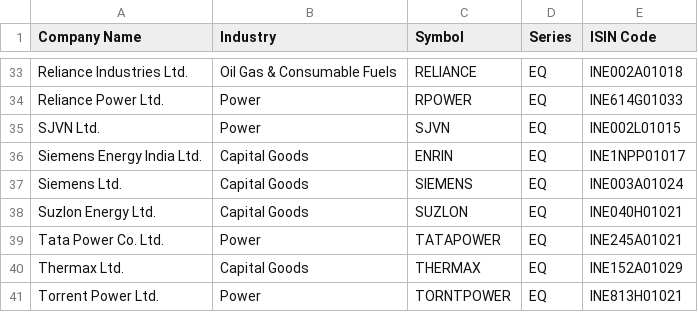
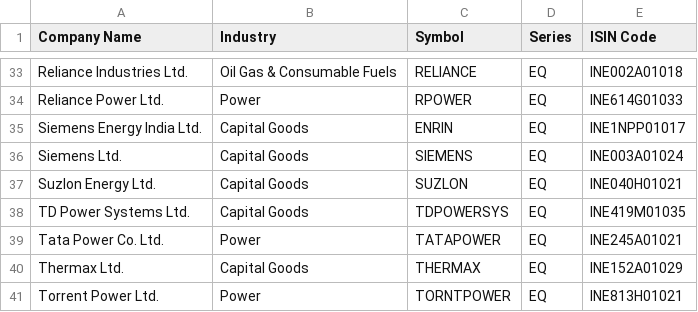
Before and after one commit to Techknowdroid/ChartsageAlgo, a CSV file: historical_membership_sources/current/ind_niftyenergylist.csv, drawn as a sheet; only a part is shown, gaps mark what is left out.

```diff
--- a/historical_membership_sources/current/ind_niftyenergylist.csv
+++ b/historical_membership_sources/current/ind_niftyenergylist.csv
@@ -34,3 +34,2 @@ Reliance Industries Ltd.,Oil Gas & Consumable Fuels,RELIANCE,EQ,INE002A01018
 Reliance Power Ltd.,Power,RPOWER,EQ,INE614G01033
-SJVN Ltd.,Power,SJVN,EQ,INE002L01015
 Siemens Energy India Ltd.,Capital Goods,ENRIN,EQ,INE1NPP01017
@@ -38,2 +37,3 @@ Siemens Ltd.,Capital Goods,SIEMENS,EQ,INE003A01024
 Suzlon Energy Ltd.,Capital Goods,SUZLON,EQ,INE040H01021
+TD Power Systems Ltd.,Capital Goods,TDPOWERSYS,EQ,INE419M01035
 Tata Power Co. Ltd.,Power,TATAPOWER,EQ,INE245A01021
```
Also changed, not shown: historical_membership_sources/current/ind_nifty200list.csv, historical_membership_sources/current/ind_nifty500list.csv, 21 other files.
